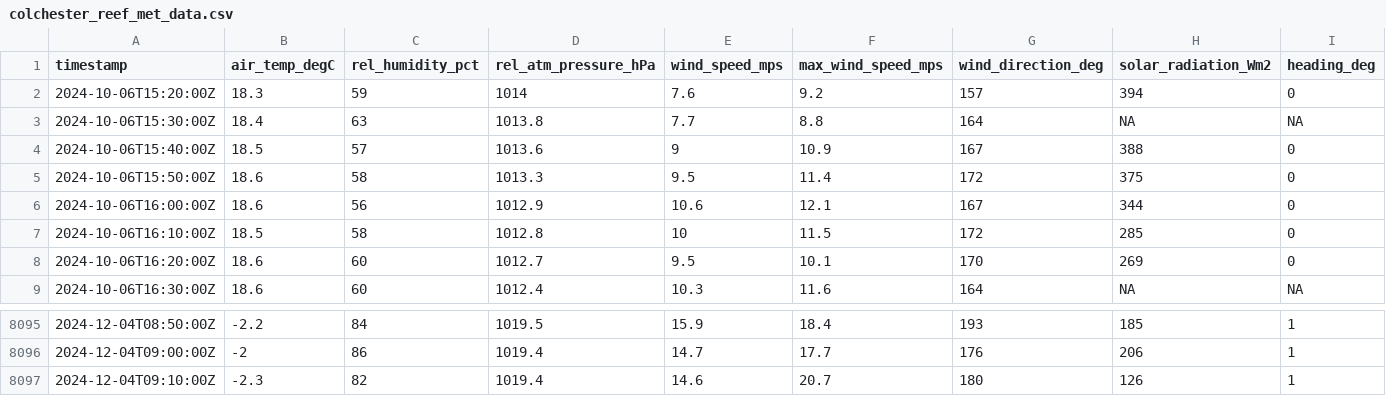
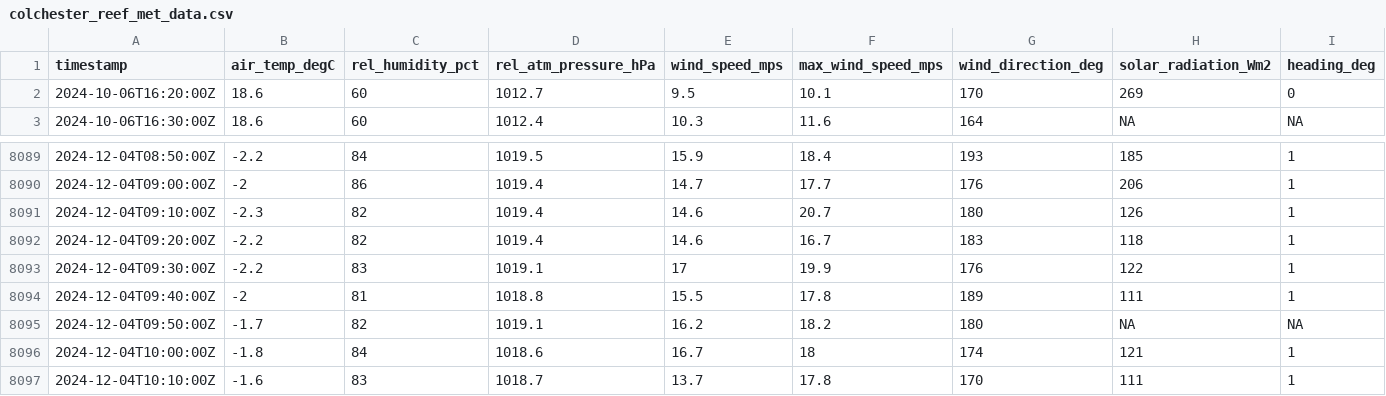
Before and after one commit to mchvaughan/lcbp_data_site, a CSV file: colchester_reef_met_data.csv, drawn as a sheet; only a part is shown, gaps mark what is left out; removed rows and columns are numbered as before the commit, all else as after; the diff names each change by its address in the sheet, - before the commit and + after, or states it on an @@ line.

Commit message:
automatically updating Lake Champlain Basin data website

```diff
--- a/colchester_reef_met_data.csv
+++ b/colchester_reef_met_data.csv
-row 2: 2024-10-06T15:20:00Z | 18.3 | 59 | 1014 | 7.6 | 9.2 | 157 | 394 | 0
-row 3: 2024-10-06T15:30:00Z | 18.4 | 63 | 1013.8 | 7.7 | 8.8 | 164 | NA | NA
-row 4: 2024-10-06T15:40:00Z | 18.5 | 57 | 1013.6 | 9 | 10.9 | 167 | 388 | 0
-row 5: 2024-10-06T15:50:00Z | 18.6 | 58 | 1013.3 | 9.5 | 11.4 | 172 | 375 | 0
-row 6: 2024-10-06T16:00:00Z | 18.6 | 56 | 1012.9 | 10.6 | 12.1 | 167 | 344 | 0
-row 7: 2024-10-06T16:10:00Z | 18.5 | 58 | 1012.8 | 10 | 11.5 | 172 | 285 | 0
+row 8092: 2024-12-04T09:20:00Z | -2.2 | 82 | 1019.4 | 14.6 | 16.7 | 183 | 118 | 1
+row 8093: 2024-12-04T09:30:00Z | -2.2 | 83 | 1019.1 | 17 | 19.9 | 176 | 122 | 1
+row 8094: 2024-12-04T09:40:00Z | -2 | 81 | 1018.8 | 15.5 | 17.8 | 189 | 111 | 1
+row 8095: 2024-12-04T09:50:00Z | -1.7 | 82 | 1019.1 | 16.2 | 18.2 | 180 | NA | NA
+row 8096: 2024-12-04T10:00:00Z | -1.8 | 84 | 1018.6 | 16.7 | 18 | 174 | 121 | 1
+row 8097: 2024-12-04T10:10:00Z | -1.6 | 83 | 1018.7 | 13.7 | 17.8 | 170 | 111 | 1
```
Also changed, not shown: 1 other file.
